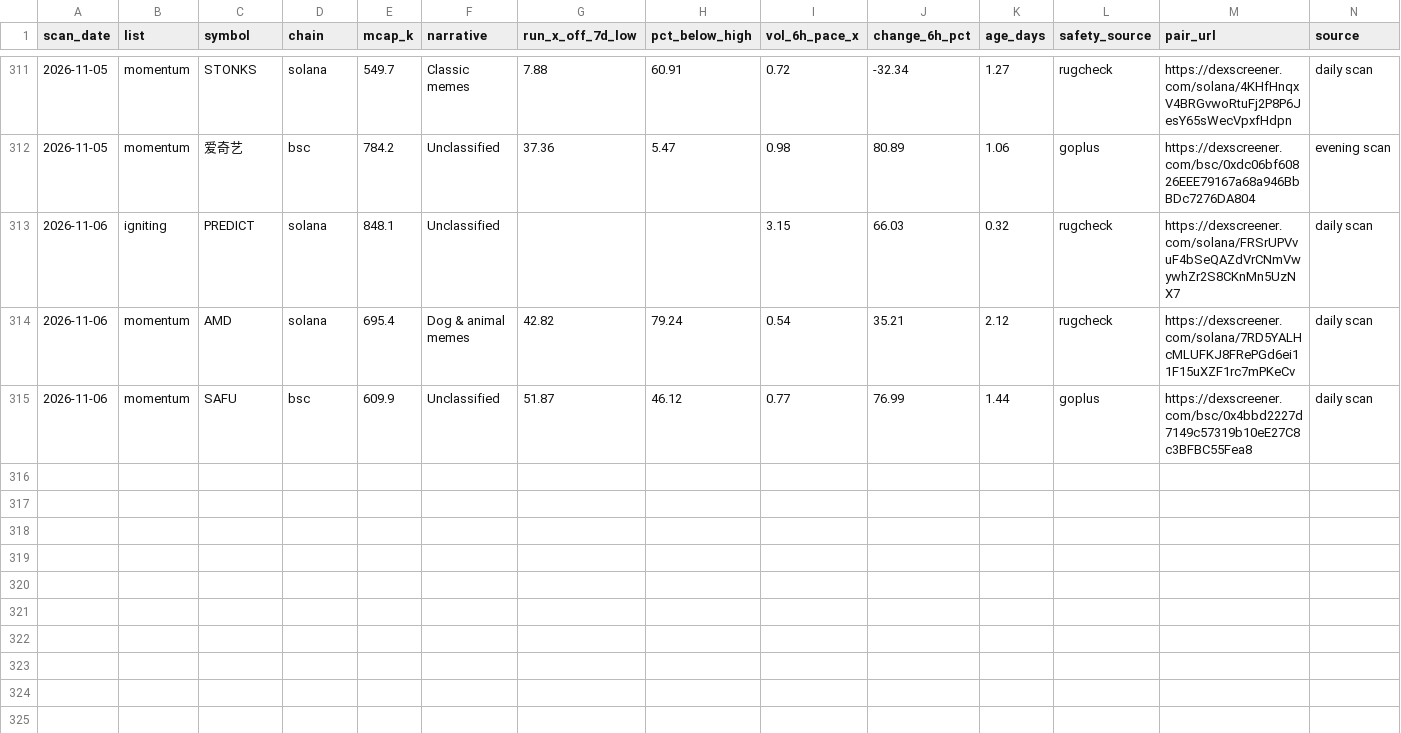
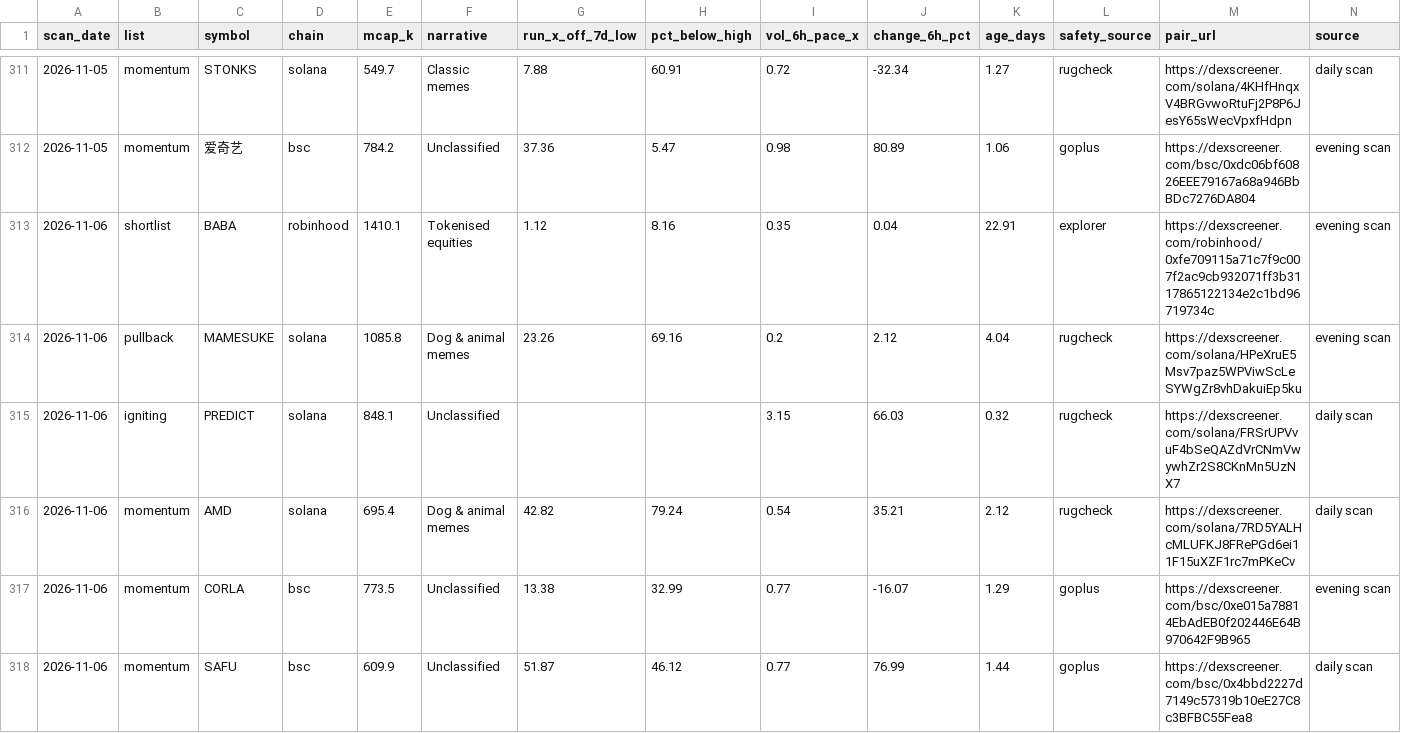
Before and after one commit to hueyyy-eng/moonshot-fetch, a CSV file: site/daily-lists.csv, drawn as a sheet; only a part is shown, gaps mark what is left out; the diff names each change by its address in the sheet, - before the commit and + after, or states it on an @@ line.

```diff
--- a/site/daily-lists.csv
+++ b/site/daily-lists.csv
+row 313: 2026-11-06 | shortlist | BABA | robinhood | 1410.1 | Tokenised equities | 1.12 | 8.16 | 0.35 | 0.04 | 22.91 | explorer | https://dexscreener.com/robinhood/0xfe709115a71c7f9c007f2ac9cb932071ff3b3117865122134e2c1bd96719734c | evening scan
+row 314: 2026-11-06 | pullback | MAMESUKE | solana | 1085.8 | Dog & animal memes | 23.26 | 69.16 | 0.2 | 2.12 | 4.04 | rugcheck | https://dexscreener.com/solana/HPeXruE5Msv7paz5WPViwScLeSYWgZr8vhDakuiEp5ku | evening scan
+row 317: 2026-11-06 | momentum | CORLA | bsc | 773.5 | Unclassified | 13.38 | 32.99 | 0.77 | -16.07 | 1.29 | goplus | https://dexscreener.com/bsc/0xe015a78814EbAdEB0f202446E64B970642F9B965 | evening scan
```
Also changed, not shown: site/holder-log.csv, site/near-miss-log.csv, 6 other files.
